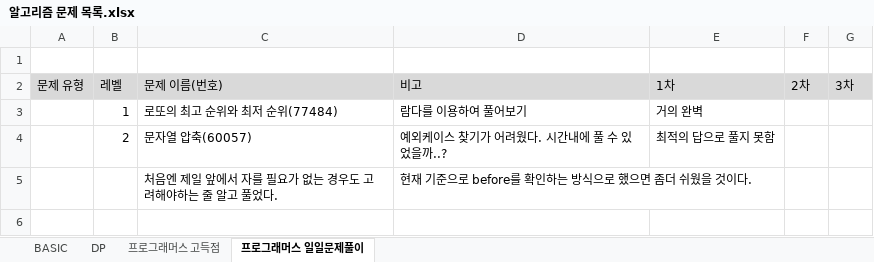
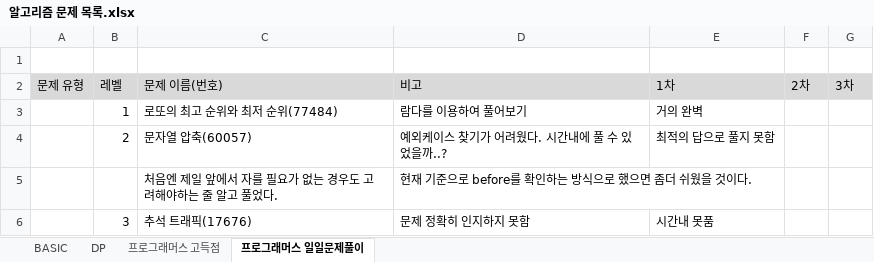
Before and after one commit to SeongJinSong/Algorithm, an Excel workbook: doc/알고리즘 문제 목록.xlsx, sheet 프로그래머스 일일문제풀이, drawn as a sheet; values as stored, in another font and other column widths than the file's, no borders; the diff names each change by its address in the sheet, - before the commit and + after, or states it on an @@ line.

Commit message:
fix(l17676) : docs 문서 수정

```diff
--- a/doc/알고리즘 문제 목록.xlsx (sheet 프로그래머스 일일문제풀이)
+++ b/doc/알고리즘 문제 목록.xlsx (sheet 프로그래머스 일일문제풀이)
+row 6:  | 3 | 추석 트래픽(17676) | 문제 정확히 인지하지 못함 | 시간내 못품
```
